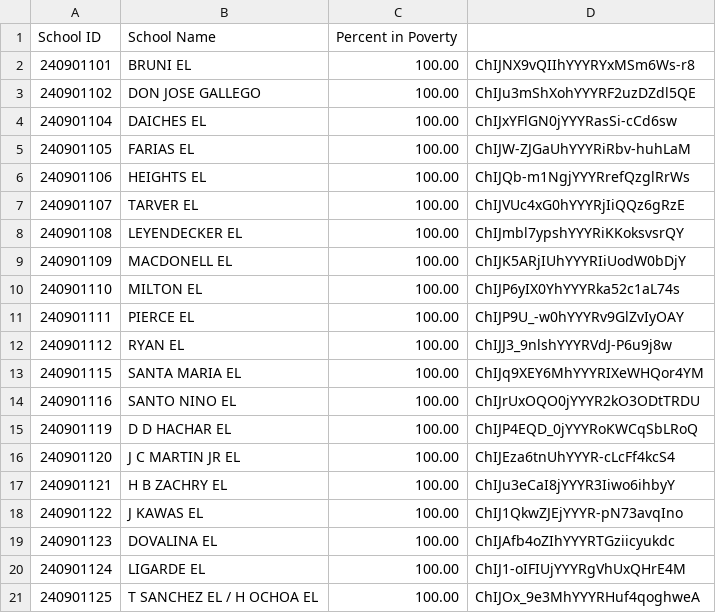
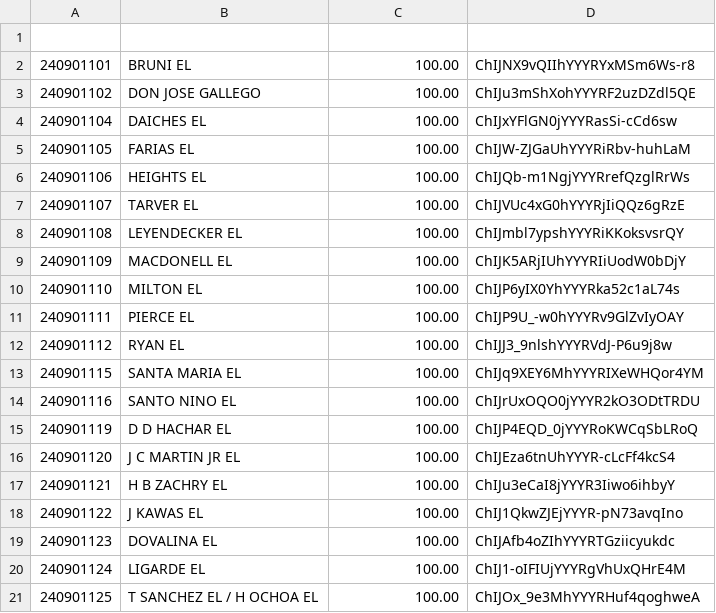
Before and after one commit to LBBL96/Food-Deserts, a CSV file: Datasets/Laredo.csv, drawn as a sheet; the diff names each change by its address in the sheet, - before the commit and + after, or states it on an @@ line.

```diff
--- a/Datasets/Laredo.csv
+++ b/Datasets/Laredo.csv
-row 1: School ID | School Name | Percent in Poverty
+row 1: (empty)
```
Also changed, not shown: Datasets/Dallas.csv, Datasets/Houston.csv, 2 other files.
